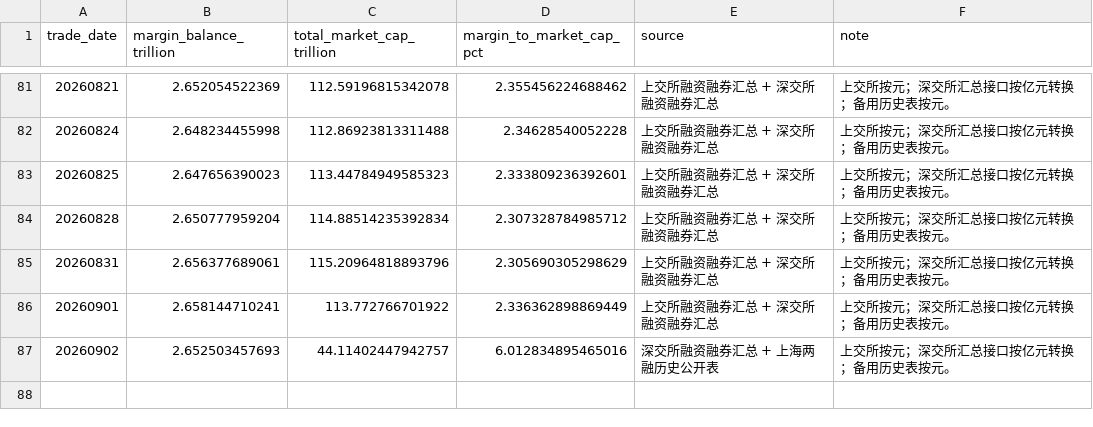
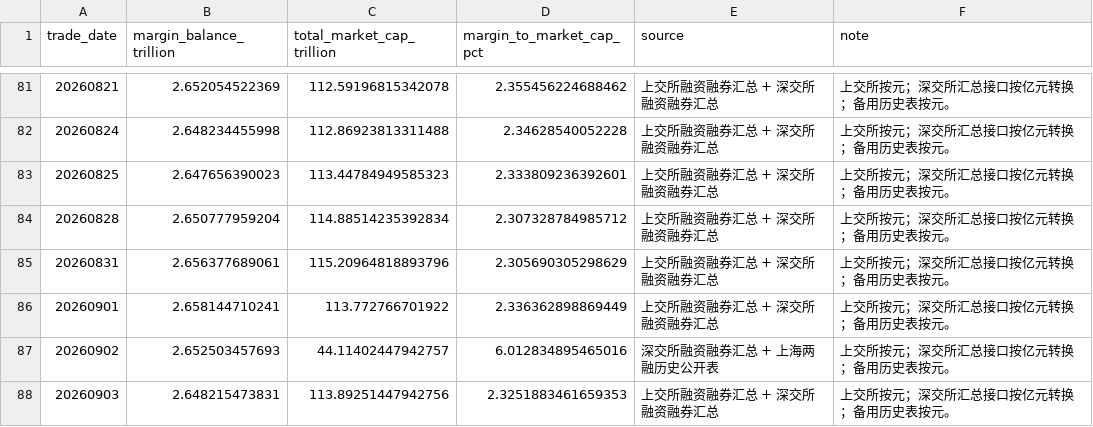
Before and after one commit to yuwxsarah/macroscope-dashboard, a CSV file: data/leverage.csv, drawn as a sheet; only a part is shown, gaps mark what is left out.

```diff
--- a/data/leverage.csv
+++ b/data/leverage.csv
@@ -87 +87,2 @@
 20260902,2.652503457693,44.11402447942757,6.012834895465016,深交所融资融券汇总 + 上海两融历史公开表,上交所按元；深交所汇总接口按亿元转换；备用历史表按元。
+20260903,2.648215473831,113.89251447942756,2.3251883461659353,上交所融资融券汇总 + 深交所融资融券汇总,上交所按元；深交所汇总接口按亿元转换；备用历史表按元。
```
Also changed, not shown: data/breadth.csv, data/crowding.csv, 6 other files.
